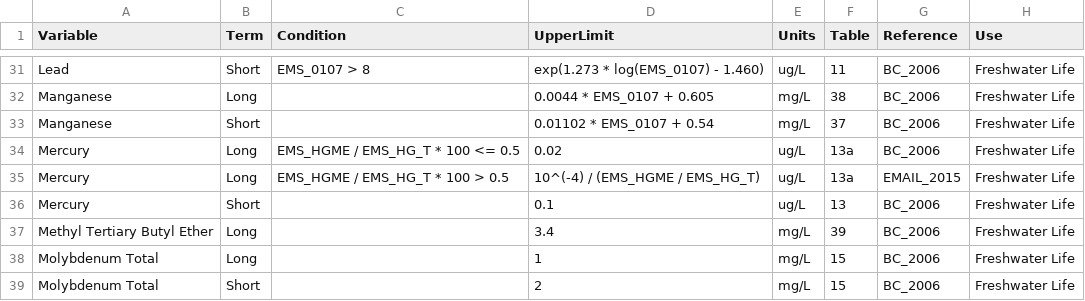
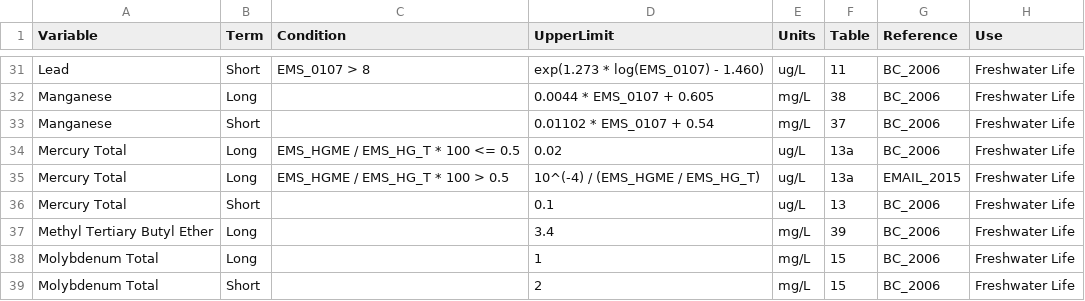
Before and after one commit to bcgov/wqbc, a CSV file: data-raw/limits.csv, drawn as a sheet; only a part is shown, gaps mark what is left out.

Commit message:
renamed Mercury as Mercury Total

```diff
--- a/data-raw/limits.csv
+++ b/data-raw/limits.csv
@@ -33,5 +33,5 @@ Manganese,Long,,0.0044 * EMS_0107 + 0.605,mg/L,38,BC_2006,Freshwater Life
 Manganese,Short,,0.01102 * EMS_0107 + 0.54,mg/L,37,BC_2006,Freshwater Life
-Mercury,Long,EMS_HGME / EMS_HG_T * 100 <= 0.5,0.02,ug/L,13a,BC_2006,Freshwater Life
-Mercury,Long,EMS_HGME / EMS_HG_T * 100 > 0.5,10^(-4) / (EMS_HGME / EMS_HG_T),ug/L,13a,EMAIL_2015,Freshwater Life
-Mercury,Short,,0.1,ug/L,13,BC_2006,Freshwater Life
+Mercury Total,Long,EMS_HGME / EMS_HG_T * 100 <= 0.5,0.02,ug/L,13a,BC_2006,Freshwater Life
+Mercury Total,Long,EMS_HGME / EMS_HG_T * 100 > 0.5,10^(-4) / (EMS_HGME / EMS_HG_T),ug/L,13a,EMAIL_2015,Freshwater Life
+Mercury Total,Short,,0.1,ug/L,13,BC_2006,Freshwater Life
 Methyl Tertiary Butyl Ether,Long,,3.4,mg/L,39,BC_2006,Freshwater Life
```
Also changed, not shown: data-raw/codes.csv, 2 other files.
